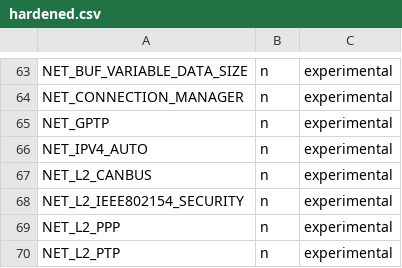
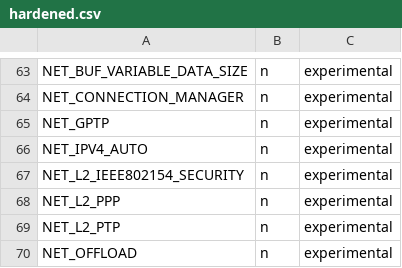
Before and after one commit to open-vela/external_zblue, a CSV file: scripts/kconfig/hardened.csv, drawn as a sheet; only a part is shown, gaps mark what is left out; the shorter side is filled out with more unchanged rows; the diff names each change by its address in the sheet, - before the commit and + after, or states it on an @@ line.

Commit message:
net: remove unmaintained 6LoCAN implementation
Remove the unmaintained, experimental 6LoCAN (IPv6 over CAN bus)
implementation.

Fixes: #42559

Signed-off-by: Henrik Brix Andersen <hebad@vestas.com>

```diff
--- a/scripts/kconfig/hardened.csv
+++ b/scripts/kconfig/hardened.csv
-row 67: NET_L2_CANBUS | n | experimental
```
Also changed, not shown: 25 other files.
